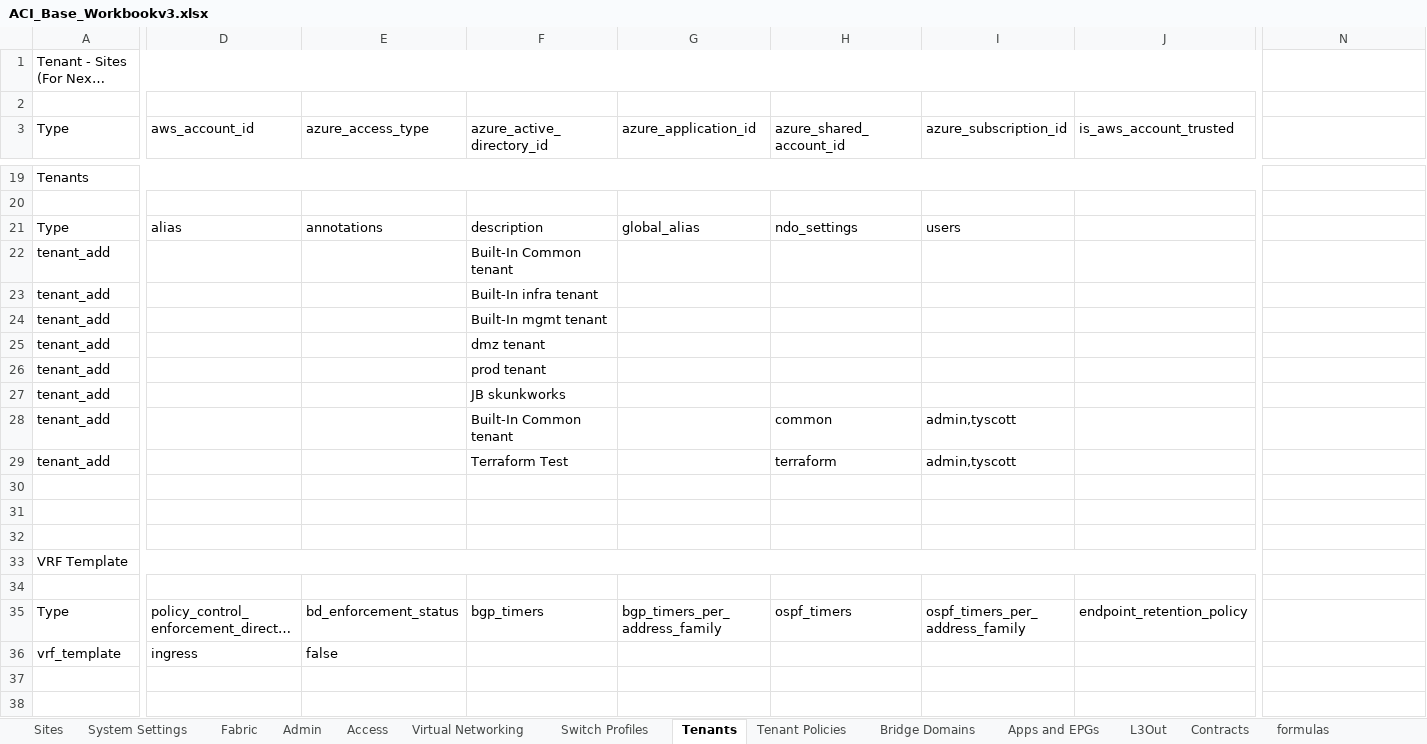
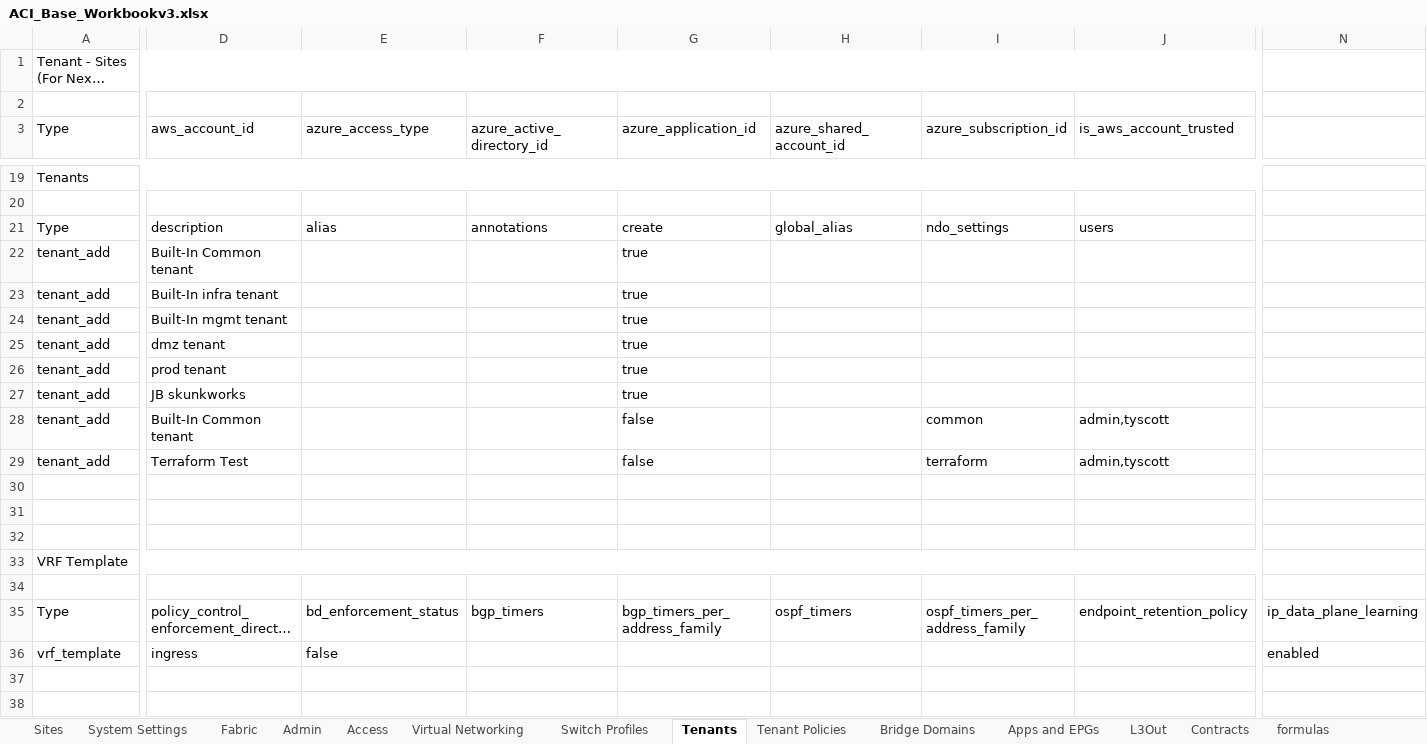
Before and after one commit to scotttyso/iac-easy-aci, an Excel workbook: ACI_Base_Workbookv3.xlsx, sheet Tenants, drawn as a sheet; only a part is shown, gaps mark what is left out; long unchanged cells end in …; values as stored, in another font and other column widths than the file's, no cell formats; conditional formats not drawn; the diff covers the shown part only; the diff names each change by its address in the sheet, - before the commit and + after, or states it on an @@ line.

```diff
--- a/ACI_Base_Workbookv3.xlsx (sheet Tenants)
+++ b/ACI_Base_Workbookv3.xlsx (sheet Tenants)
-D21 (aws_account_id): alias
+D21 (aws_account_id): description
-E21 (azure_access_type): annotations
+E21 (azure_access_type): alias
-F21 (azure_active_directory_id): description
+F21 (azure_active_directory_id): annotations
-G21 (azure_application_id): global_alias
+G21 (azure_application_id): create
-H21 (azure_shared_account_id): ndo_settings
+H21 (azure_shared_account_id): global_alias
-I21 (azure_subscription_id): users
+I21 (azure_subscription_id): ndo_settings
-J21 (is_aws_account_trusted): (empty)
+J21 (is_aws_account_trusted): users
-D22 (aws_account_id): (empty)
+D22 (aws_account_id): Built-In Common tenant
-F22 (azure_active_directory_id): Built-In Common tenant
+F22 (azure_active_directory_id): (empty)
-G22:G27 (azure_application_id): (empty)
+G22:G27 (azure_application_id): true
-D23 (aws_account_id): (empty)
+D23 (aws_account_id): Built-In infra tenant
-F23 (azure_active_directory_id): Built-In infra tenant
+F23 (azure_active_directory_id): (empty)
-D24 (aws_account_id): (empty)
+D24 (aws_account_id): Built-In mgmt tenant
-F24 (azure_active_directory_id): Built-In mgmt tenant
+F24 (azure_active_directory_id): (empty)
-D25 (aws_account_id): (empty)
+D25 (aws_account_id): dmz tenant
-F25 (azure_active_directory_id): dmz tenant
+F25 (azure_active_directory_id): (empty)
-D26 (aws_account_id): (empty)
+D26 (aws_account_id): prod tenant
-F26 (azure_active_directory_id): prod tenant
+F26 (azure_active_directory_id): (empty)
-D27 (aws_account_id): (empty)
+D27 (aws_account_id): JB skunkworks
-F27 (azure_active_directory_id): JB skunkworks
+F27 (azure_active_directory_id): (empty)
-D28 (aws_account_id): (empty)
+D28 (aws_account_id): Built-In Common tenant
-F28 (azure_active_directory_id): Built-In Common tenant
+F28 (azure_active_directory_id): (empty)
-G28:G29 (azure_application_id): (empty)
+G28:G29 (azure_application_id): false
-H28 (azure_shared_account_id): common
+H28 (azure_shared_account_id): (empty)
-I28 (azure_subscription_id): admin,tyscott
+I28 (azure_subscription_id): common
-J28:J29 (is_aws_account_trusted): (empty)
+J28:J29 (is_aws_account_trusted): admin,tyscott
-D29 (aws_account_id): (empty)
+D29 (aws_account_id): Terraform Test
-F29 (azure_active_directory_id): Terraform Test
+F29 (azure_active_directory_id): (empty)
-H29 (azure_shared_account_id): terraform
+H29 (azure_shared_account_id): (empty)
-I29 (azure_subscription_id): admin,tyscott
+I29 (azure_subscription_id): terraform
-N35: (empty)
+N35: ip_data_plane_learning
-N36: (empty)
+N36: enabled
```
Also changed, not shown: 25 edited cells elsewhere in this sheet, sheet Bridge Domains, sheet Apps and EPGs, cell formats, Asgard_interface_selectors.xlsx, Wakanda_interface_selectors.xlsx, 4 other files.
